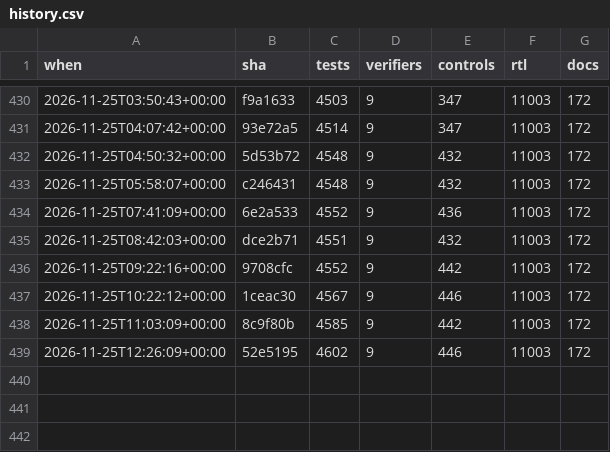
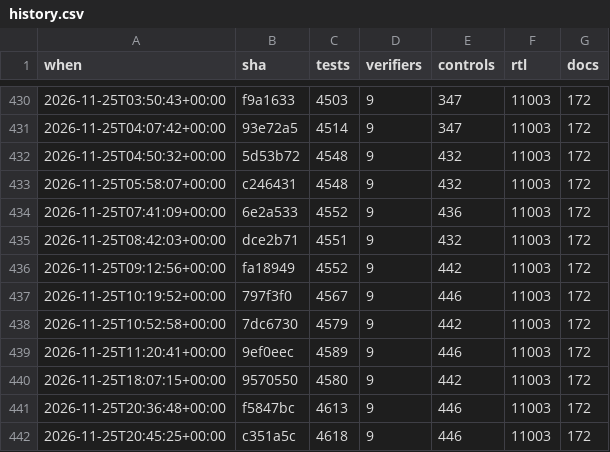
Before and after one commit to 2AMLogic/gf180-parasynth, a CSV file: docs/scorecard/history.csv, drawn as a sheet; only a part is shown, gaps mark what is left out.

```diff
--- a/docs/scorecard/history.csv
+++ b/docs/scorecard/history.csv
@@ -435,5 +435,8 @@ when,sha,tests,verifiers,controls,rtl,docs
 2026-11-25T08:42:03+00:00,dce2b71,4551,9,432,11003,172
-2026-11-25T09:22:16+00:00,9708cfc,4552,9,442,11003,172
-2026-11-25T10:22:12+00:00,1ceac30,4567,9,446,11003,172
-2026-11-25T11:03:09+00:00,8c9f80b,4585,9,442,11003,172
-2026-11-25T12:26:09+00:00,52e5195,4602,9,446,11003,172
+2026-11-25T09:12:56+00:00,fa18949,4552,9,442,11003,172
+2026-11-25T10:19:52+00:00,797f3f0,4567,9,446,11003,172
+2026-11-25T10:52:58+00:00,7dc6730,4579,9,442,11003,172
+2026-11-25T11:20:41+00:00,9ef0eec,4589,9,446,11003,172
+2026-11-25T18:07:15+00:00,9570550,4580,9,442,11003,172
+2026-11-25T20:36:48+00:00,f5847bc,4613,9,446,11003,172
+2026-11-25T20:45:25+00:00,c351a5c,4618,9,446,11003,172
```
Also changed, not shown: 1 other file.
